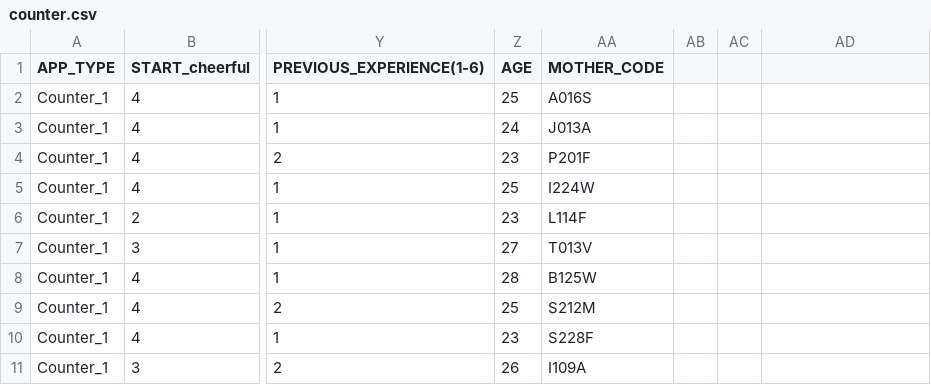
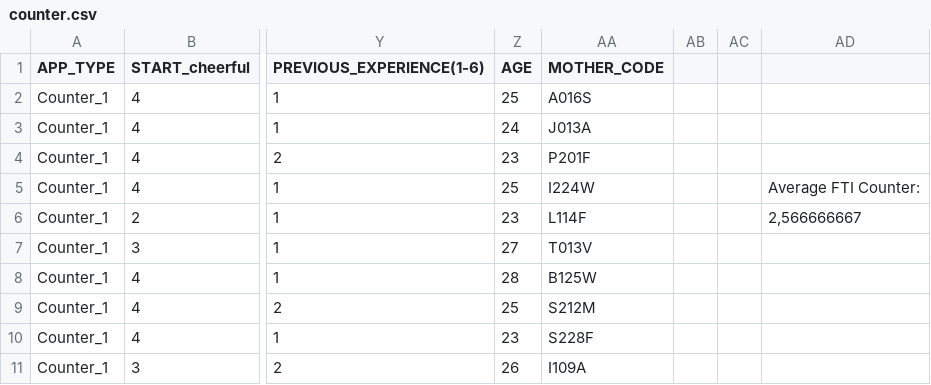
Before and after one commit to JohannesBreitenbach/URMAnalyse, a CSV file: Questionnaire/data/counter.csv, drawn as a sheet; only a part is shown, gaps mark what is left out; the diff names each change by its address in the sheet, - before the commit and + after, or states it on an @@ line.

Commit message:
calculate mean wellbeing across the week + diagram

```diff
--- a/Questionnaire/data/counter.csv
+++ b/Questionnaire/data/counter.csv
-AD5: (empty)
+AD5: Average FTI Counter:
-AD6: (empty)
+AD6: 2,566666667
```
Also changed, not shown: Questionnaire/data/journal.csv, 3 other files.
